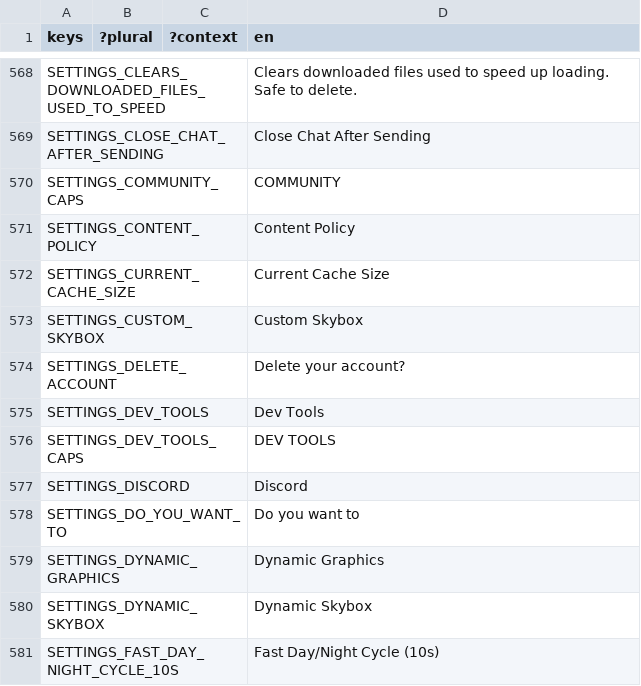
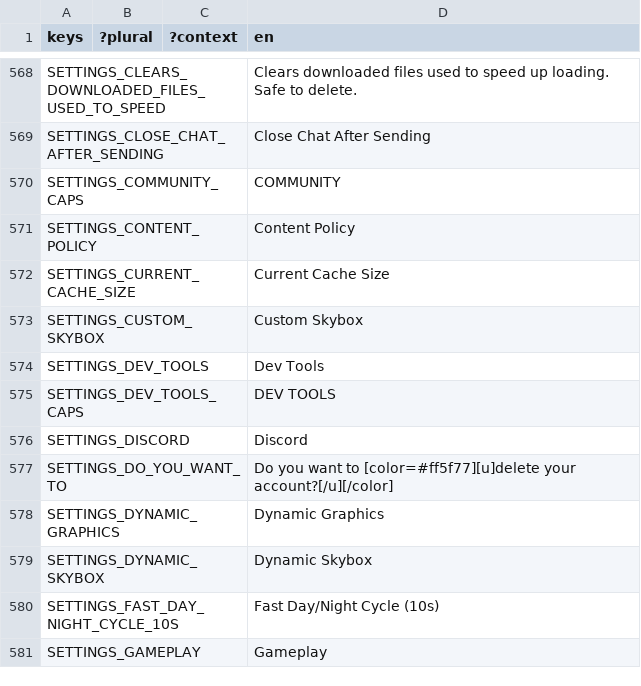
Before and after one commit to decentraland/godot-explorer, a CSV file: godot/locale/en.csv, drawn as a sheet; only a part is shown, gaps mark what is left out; the shorter side is filled out with more unchanged rows; removed rows and columns are numbered as before the commit, all else as after; the diff names each change by its address in the sheet, - before the commit and + after, or states it on an @@ line.

Commit message:
fix(settings): review P1/P2 — gate Language, keep Hide Player Names, single-key delete-account, header via Global, orientation-component fixes, toast queue guards

```diff
--- a/godot/locale/en.csv
+++ b/godot/locale/en.csv
-row 574: SETTINGS_DELETE_ACCOUNT |  |  | Delete your account?
-D577 (en): Do you want to
+D577 (en): Do you want to [color=#ff5f77][u]delete your account?[/u][/color]
```
Also changed, not shown: godot/locale/es.csv, godot/locale/pt_BR.csv, 11 other files.
